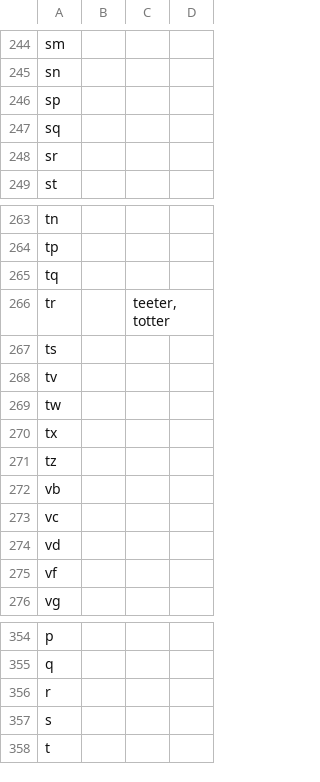
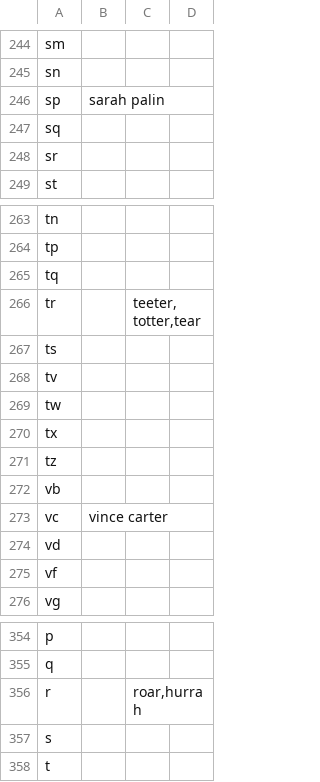
Before and after one commit to andrewsanchez/Spanki, a CSV file: resources/record.csv, drawn as a sheet; only a part is shown, gaps mark what is left out; the diff covers the shown part only.

```diff
--- a/resources/record.csv
+++ b/resources/record.csv
@@ -245,3 +245,3 @@ sm,,,
 sn,,,
-sp,,,
+sp,sarah palin,,
 sq,,,
@@ -265,3 +265,3 @@ tp,,,
 tq,,,
-tr,,"teeter,totter",
+tr,,"teeter,totter,tear",
 ts,,,
@@ -272,3 +272,3 @@ tz,,,
 vb,,,
-vc,,,
+vc,vince carter,,
 vd,,,
@@ -355,3 +355,3 @@ p,,,
 q,,,
-r,,,
+r,,"roar,hurrah",
 s,,,
```
Also changed, not shown: 5 edited cells elsewhere in this file, 6 other files.
